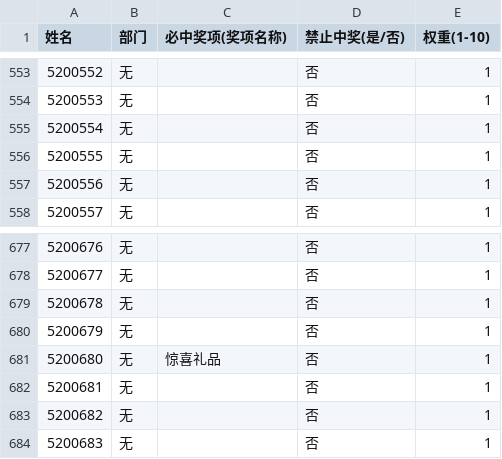
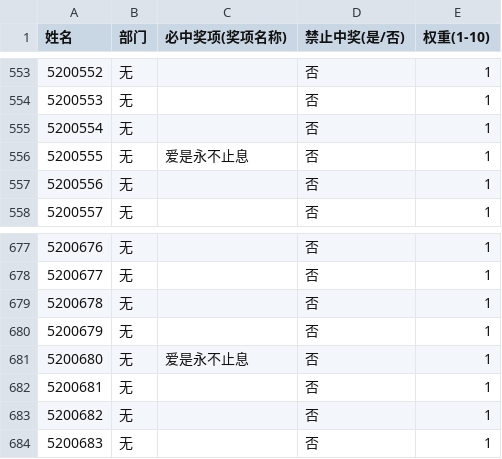
Before and after one commit to bleemyoung/choujiang, a CSV file: import_5200001_5200700.csv, drawn as a sheet; only a part is shown, gaps mark what is left out; the diff covers the shown part only.

```diff
--- a/import_5200001_5200700.csv
+++ b/import_5200001_5200700.csv
@@ -555,3 +555,3 @@
 5200554,无,,否,1
-5200555,无,,否,1
+5200555,无,爱是永不止息,否,1
 5200556,无,,否,1
@@ -680,3 +680,3 @@
 5200679,无,,否,1
-5200680,无,惊喜礼品,否,1
+5200680,无,爱是永不止息,否,1
 5200681,无,,否,1
```
Also changed, not shown: 14 edited cells elsewhere in this file, 2 other files.
